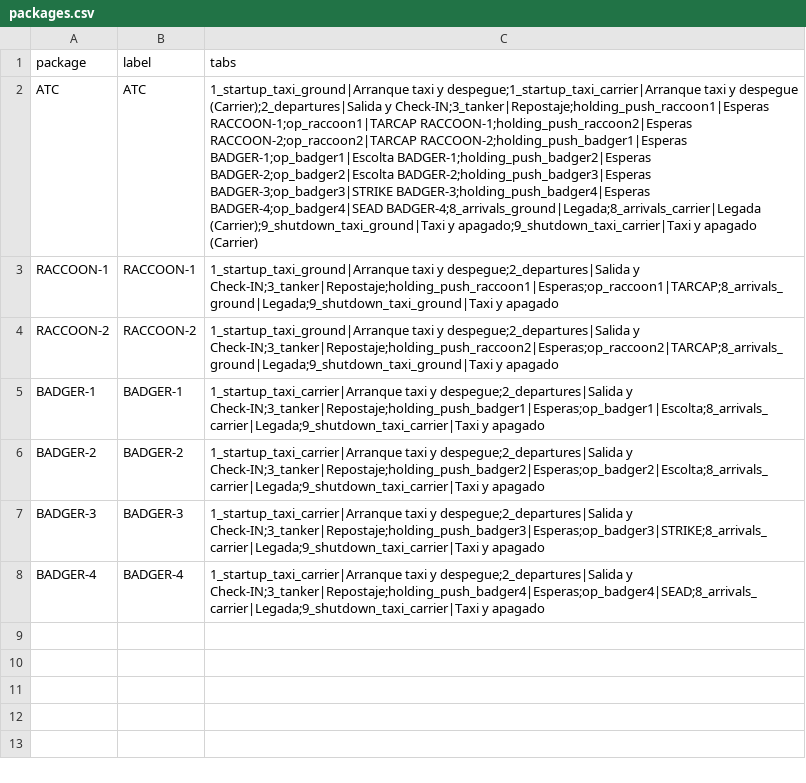
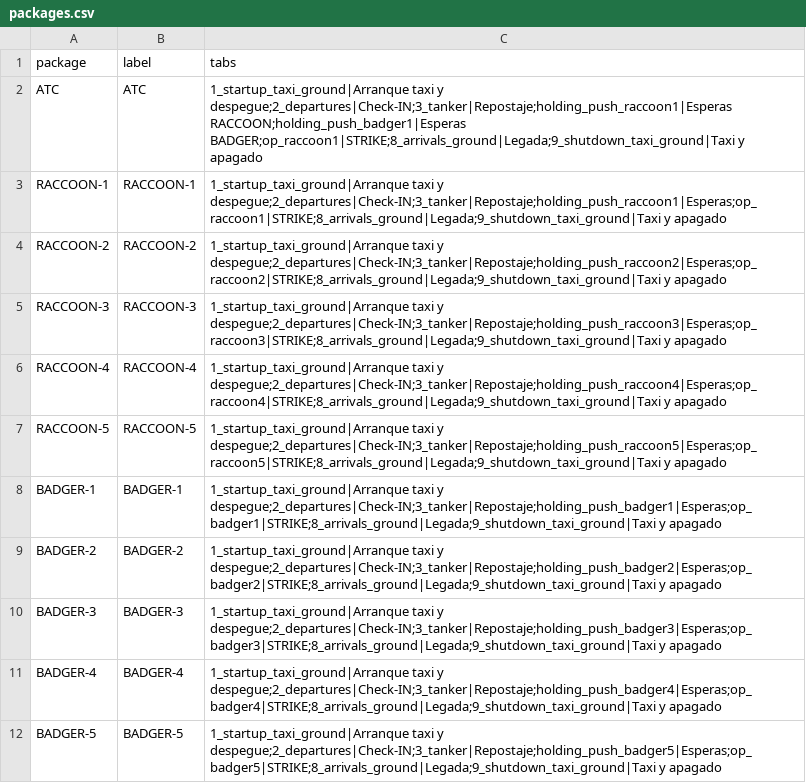
Before and after one commit to Cocktail-DCS/bandits_kneeboard, a CSV file: conf/packages.csv, drawn as a sheet; addresses are those after the commit; the diff names each change by its address in the sheet, - before the commit and + after, or states it on an @@ line.

```diff
--- a/conf/packages.csv
+++ b/conf/packages.csv
-C2 (tabs): …taxi y despegue;1_startup_taxi_carrier|Arranque taxi y despegue (Carrier);2_departures|Salida y Check-IN;3_tanker|Repostaje;holding_push_raccoon1|Esperas RACCOON-1;op_raccoon1|TARCAP RACCOON-1;holding_push_raccoon2|Esperas RACCOON-2;op_raccoon2|TARCAP RACCOON-2;holding_push_badger1|Esperas BADGER-1;op_badger1|Escolta BADGER-1;holding_push_badger2|Esperas BADGER-2;op_badger2|Escolta BADGER-2;holding_push_badger3|Esperas BADGER-3;op_badger3|STRIKE BADGER-3;holding_push_badger4|Esperas BADGER-4;op_badger4|SEAD BADGER-4;8_arrivals_ground|Legada;8_arrivals_carrier|Legada (Carrier);9_shutdown_taxi_ground|Taxi y apagado;9_shutdown_taxi_carrier|Taxi y apagado (Carrier)
+C2 (tabs): …taxi y despegue;2_departures|Check-IN;3_tanker|Repostaje;holding_push_raccoon1|Esperas RACCOON;holding_push_badger1|Esperas BADGER;op_raccoon1|STRIKE;8_arrivals_ground|Legada;9_shutdown_taxi_ground|Taxi y apagado
-C3 (tabs): …taxi y despegue;2_departures|Salida y Check-IN;3_tanker|Repostaje;holding_push_raccoon1|Esperas;op_raccoon1|TARCAP;8_arrivals_ground|Legada;9_shutdown_taxi_ground|Taxi y apagado
+C3 (tabs): …taxi y despegue;2_departures|Check-IN;3_tanker|Repostaje;holding_push_raccoon1|Esperas;op_raccoon1|STRIKE;8_arrivals_ground|Legada;9_shutdown_taxi_ground|Taxi y apagado
-C4 (tabs): …taxi y despegue;2_departures|Salida y Check-IN;3_tanker|Repostaje;holding_push_raccoon2|Esperas;op_raccoon2|TARCAP;8_arrivals_ground|Legada;9_shutdown_taxi_ground|Taxi y apagado
+C4 (tabs): …taxi y despegue;2_departures|Check-IN;3_tanker|Repostaje;holding_push_raccoon2|Esperas;op_raccoon2|STRIKE;8_arrivals_ground|Legada;9_shutdown_taxi_ground|Taxi y apagado
+row 5: RACCOON-3 | RACCOON-3 | 1_startup_taxi_ground|Arranque taxi y despegue;2_departures|Check-IN;3_tanker|Repostaje;holding_push_raccoon3|Esperas;op_raccoon3|STRIKE;8_arrivals_ground|Legada;9_shutdown_taxi_ground|Taxi y apagado
+row 6: RACCOON-4 | RACCOON-4 | 1_startup_taxi_ground|Arranque taxi y despegue;2_departures|Check-IN;3_tanker|Repostaje;holding_push_raccoon4|Esperas;op_raccoon4|STRIKE;8_arrivals_ground|Legada;9_shutdown_taxi_ground|Taxi y apagado
+row 7: RACCOON-5 | RACCOON-5 | 1_startup_taxi_ground|Arranque taxi y despegue;2_departures|Check-IN;3_tanker|Repostaje;holding_push_raccoon5|Esperas;op_raccoon5|STRIKE;8_arrivals_ground|Legada;9_shutdown_taxi_ground|Taxi y apagado
-C8 (tabs): 1_startup_taxi_carrier|Arranque taxi y despegue;2_departures|Salida y Check-IN;3_tanker|Repostaje;holding_push_badger1|Esperas;op_badger1|Escolta;8_arrivals_carrier|Legada;9_shutdown_taxi_carrier|Taxi y apagado
+C8 (tabs): 1_startup_taxi_ground|Arranque taxi y despegue;2_departures|Check-IN;3_tanker|Repostaje;holding_push_badger1|Esperas;op_badger1|STRIKE;8_arrivals_ground|Legada;9_shutdown_taxi_ground|Taxi y apagado
-C9 (tabs): 1_startup_taxi_carrier|Arranque taxi y despegue;2_departures|Salida y Check-IN;3_tanker|Repostaje;holding_push_badger2|Esperas;op_badger2|Escolta;8_arrivals_carrier|Legada;9_shutdown_taxi_carrier|Taxi y apagado
+C9 (tabs): 1_startup_taxi_ground|Arranque taxi y despegue;2_departures|Check-IN;3_tanker|Repostaje;holding_push_badger2|Esperas;op_badger2|STRIKE;8_arrivals_ground|Legada;9_shutdown_taxi_ground|Taxi y apagado
-C10 (tabs): 1_startup_taxi_carrier|Arranque taxi y despegue;2_departures|Salida y Check-IN;3_tanker|Repostaje;holding_push_badger3|Esperas;op_badger3|STRIKE;8_arrivals_carrier|Legada;9_shutdown_taxi_carrier|Taxi y apagado
+C10 (tabs): 1_startup_taxi_ground|Arranque taxi y despegue;2_departures|Check-IN;3_tanker|Repostaje;holding_push_badger3|Esperas;op_badger3|STRIKE;8_arrivals_ground|Legada;9_shutdown_taxi_ground|Taxi y apagado
-C11 (tabs): 1_startup_taxi_carrier|Arranque taxi y despegue;2_departures|Salida y Check-IN;3_tanker|Repostaje;holding_push_badger4|Esperas;op_badger4|SEAD;8_arrivals_carrier|Legada;9_shutdown_taxi_carrier|Taxi y apagado
+C11 (tabs): 1_startup_taxi_ground|Arranque taxi y despegue;2_departures|Check-IN;3_tanker|Repostaje;holding_push_badger4|Esperas;op_badger4|STRIKE;8_arrivals_ground|Legada;9_shutdown_taxi_ground|Taxi y apagado
+row 12: BADGER-5 | BADGER-5 | 1_startup_taxi_ground|Arranque taxi y despegue;2_departures|Check-IN;3_tanker|Repostaje;holding_push_badger5|Esperas;op_badger5|STRIKE;8_arrivals_ground|Legada;9_shutdown_taxi_ground|Taxi y apagado
```
Also changed, not shown: conf/armamento.csv, conf/radio_comms.csv, 52 other files.
